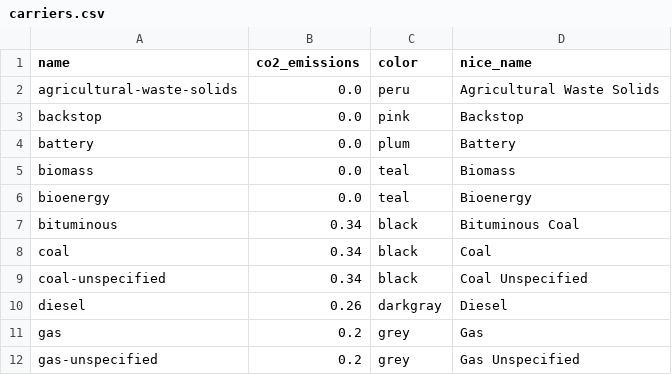
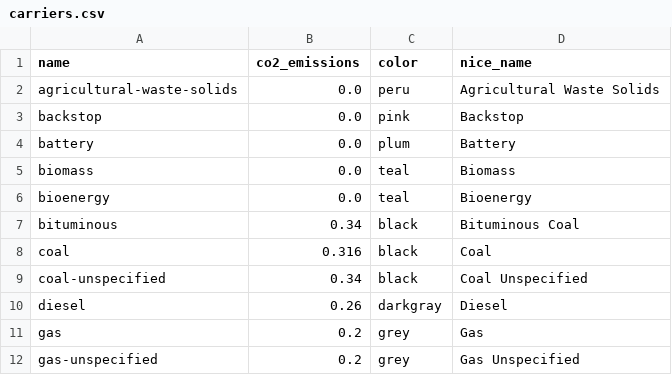
Before and after one commit to transition-zero/tza-pypsa, a CSV file: stock_models/India/carriers.csv, drawn as a sheet; only a part is shown.

Commit message:
updated coal emissions factor to reflect coal-biomass blend

```diff
--- a/stock_models/India/carriers.csv
+++ b/stock_models/India/carriers.csv
@@ -7,3 +7,3 @@ bioenergy,0.0,teal,Bioenergy
 bituminous,0.34,black,Bituminous Coal
-coal,0.34,black,Coal
+coal,0.316,black,Coal
 coal-unspecified,0.34,black,Coal Unspecified
```
Also changed, not shown: stock_models/India/power_sector_targets.csv.
